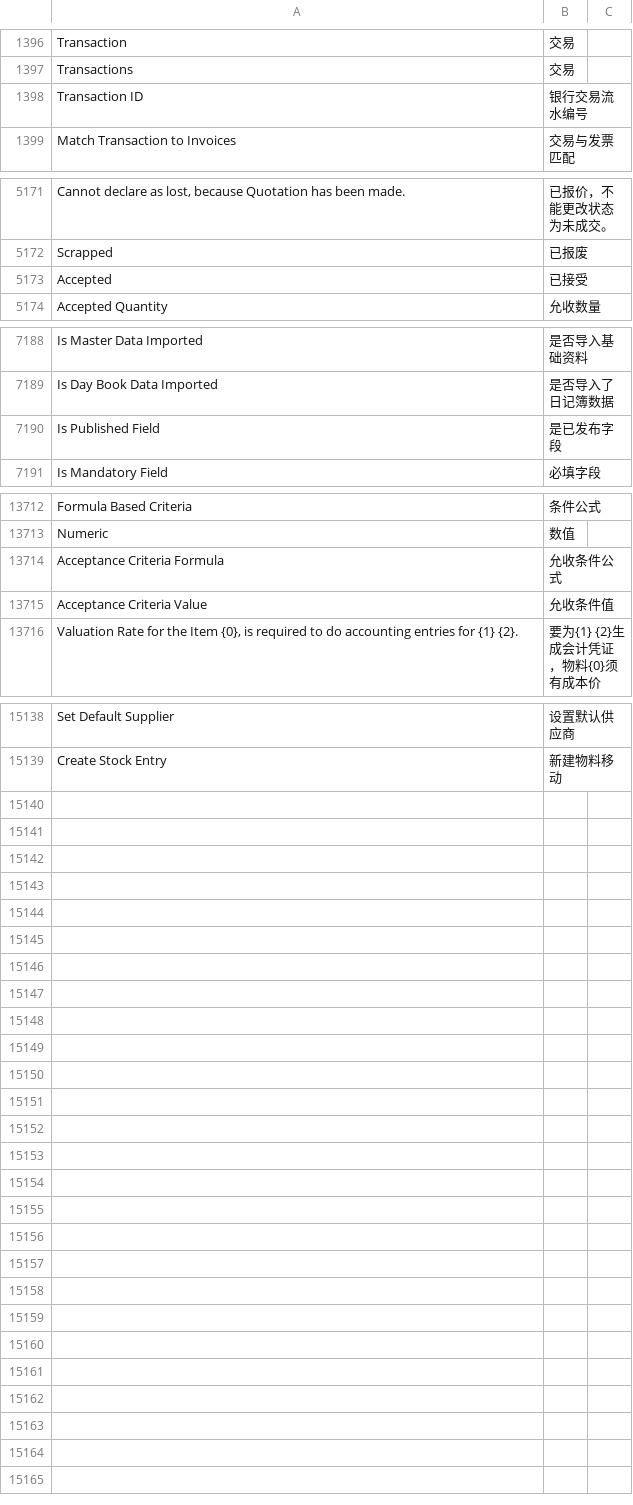
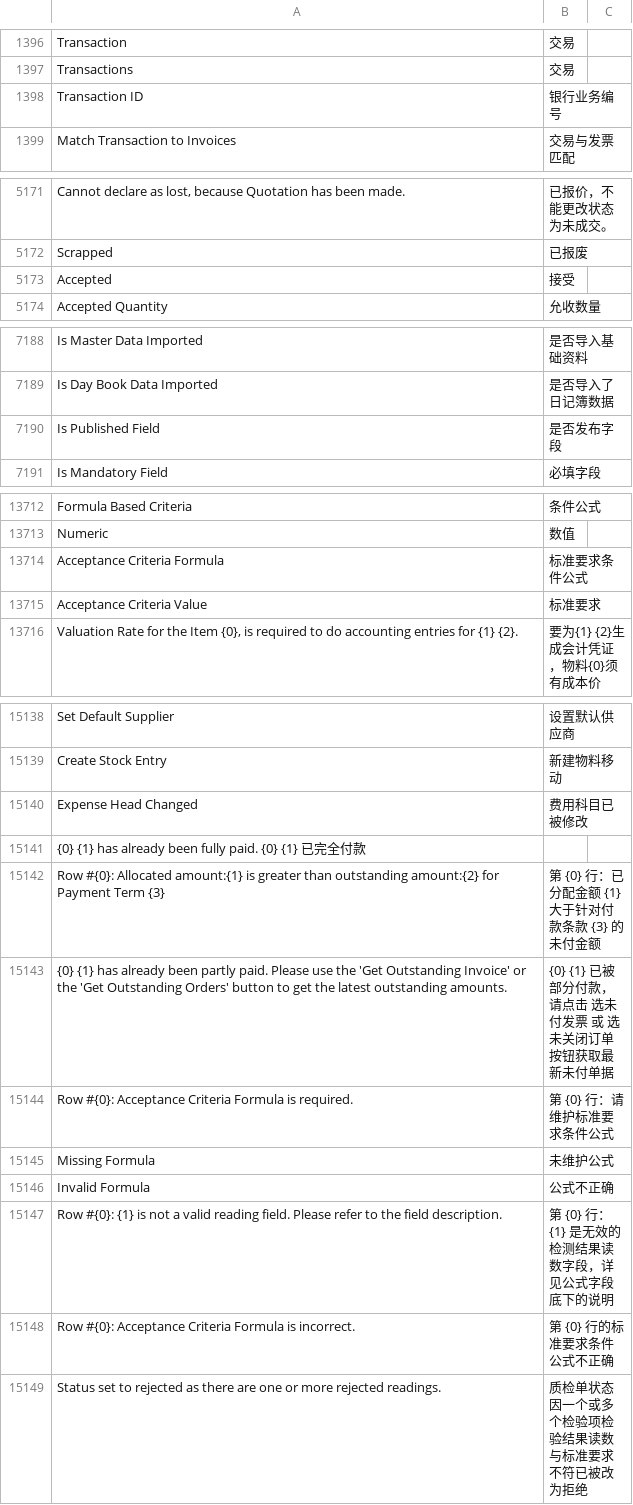
Before and after one commit to z1coyan/erpnext_chinese, a CSV file: erpnext_chinese/translations/zh.csv, drawn as a sheet; only a part is shown, gaps mark what is left out; the diff names each change by its address in the sheet, - before the commit and + after, or states it on an @@ line.

```diff
--- a/erpnext_chinese/translations/zh.csv
+++ b/erpnext_chinese/translations/zh.csv
-B1398: 银行交易流水编号
+B1398: 银行业务编号
-B5173: 已接受
+B5173: 接受
-B7190: 是已发布字段
+B7190: 是否发布字段
-B13714: 允收条件公式
+B13714: 标准要求条件公式
-B13715: 允收条件值
+B13715: 标准要求
+row 15140: Expense Head Changed | 费用科目已被修改
+row 15141: {0} {1} has already been fully paid. {0} {1} 已完全付款
+row 15142: Row #{0}: Allocated amount:{1} is greater than outstanding amount:{2} for Payment Term {3} | 第 {0} 行：已分配金额 {1} 大于针对付款条款 {3} 的未付金额
+row 15143: {0} {1} has already been partly paid. Please use the 'Get Outstanding Invoice' or the 'Get Outstanding Orders' button to get the latest outstanding amounts. | {0} {1} 已被部分付款，请点击 选未付发票 或 选未关闭订单 按钮获取最新未付单据
+row 15144: Row #{0}: Acceptance Criteria Formula is required. | 第 {0} 行：请维护标准要求条件公式
+row 15145: Missing Formula | 未维护公式
+row 15146: Invalid Formula | 公式不正确
+row 15147: Row #{0}: {1} is not a valid reading field. Please refer to the field description. | 第 {0} 行：{1} 是无效的检测结果读数字段，详见公式字段底下的说明
+row 15148: Row #{0}: Acceptance Criteria Formula is incorrect. | 第 {0} 行的标准要求条件公式不正确
+row 15149: Status set to rejected as there are one or more rejected readings. | 质检单状态因一个或多个检验项检验结果读数与标准要求不符已被改为拒绝
```
Also changed, not shown: 1 other file.
